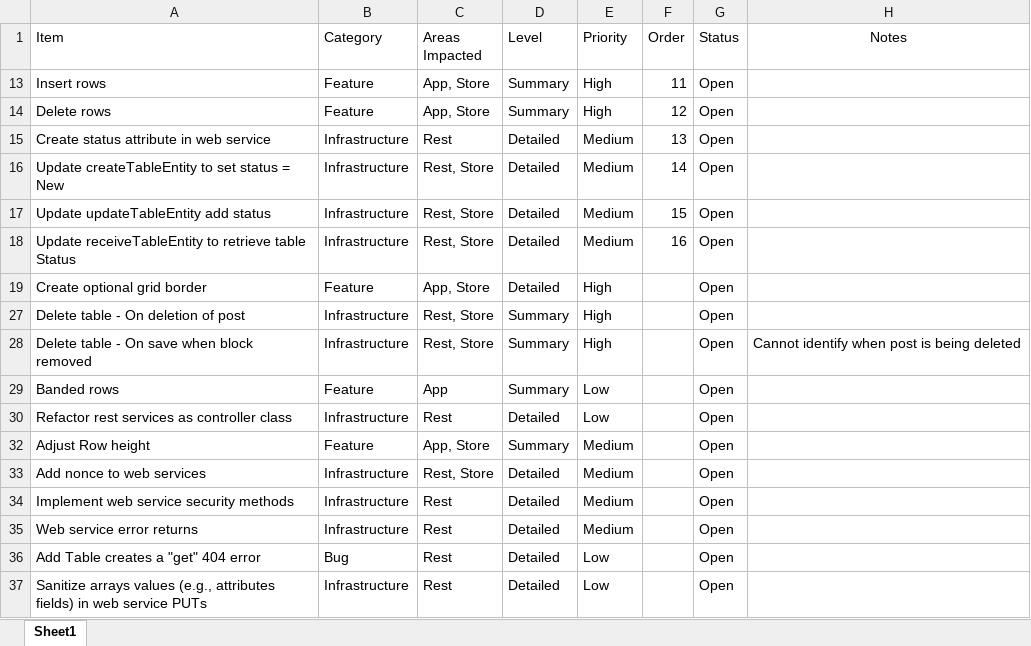
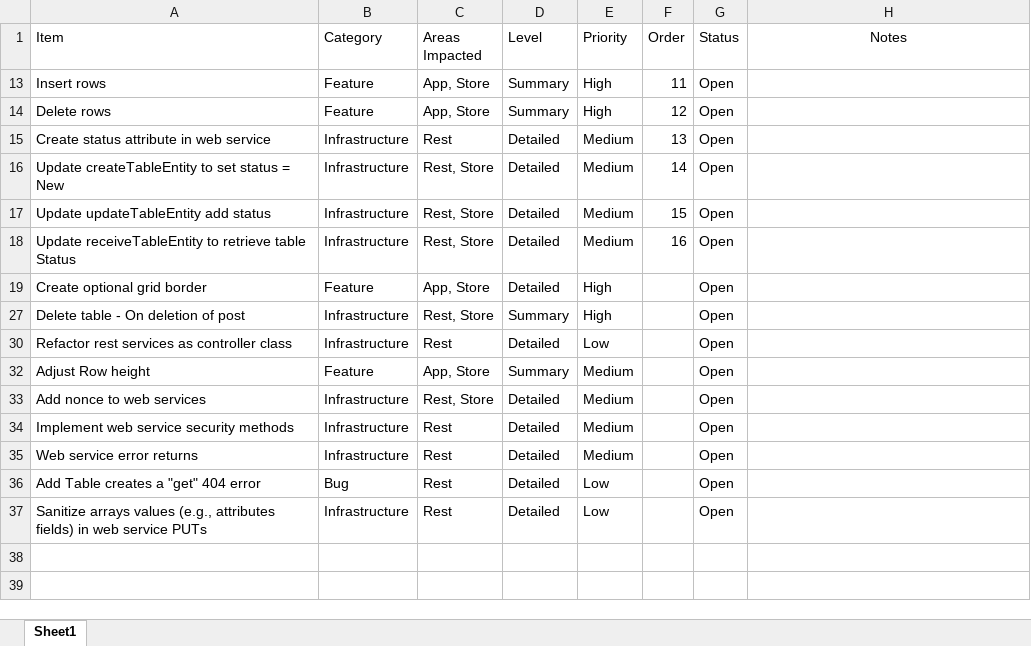
Before and after one commit to gschaub/dynamic-tables, an Excel workbook: Development Docs/ToDo.xlsx, sheet Sheet1, drawn as a sheet; values as stored, in another font and other column widths than the file's, no borders; the diff names each change by its address in the sheet, - before the commit and + after, or states it on an @@ line.

```diff
--- a/Development Docs/ToDo.xlsx (sheet Sheet1)
+++ b/Development Docs/ToDo.xlsx (sheet Sheet1)
-row 28: Delete table - On save when block removed | Infrastructure | Rest, Store | Summary | High |  | Open | Cannot identify when post is being deleted
-row 29: Banded rows | Feature | App | Summary | Low |  | Open
```
Also changed, not shown: hidden cells, 8 other files.
